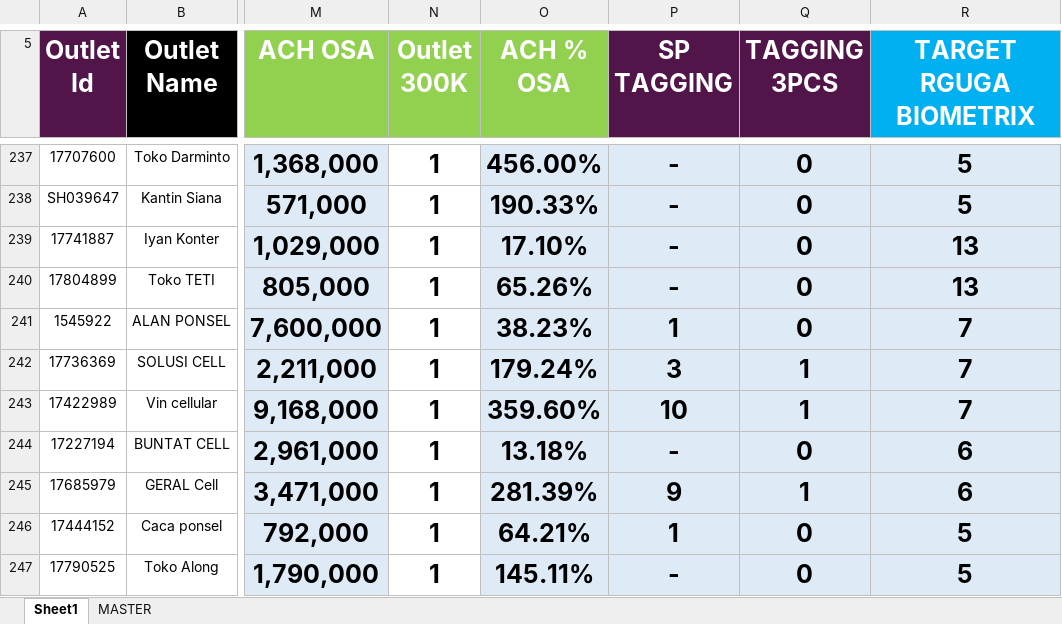
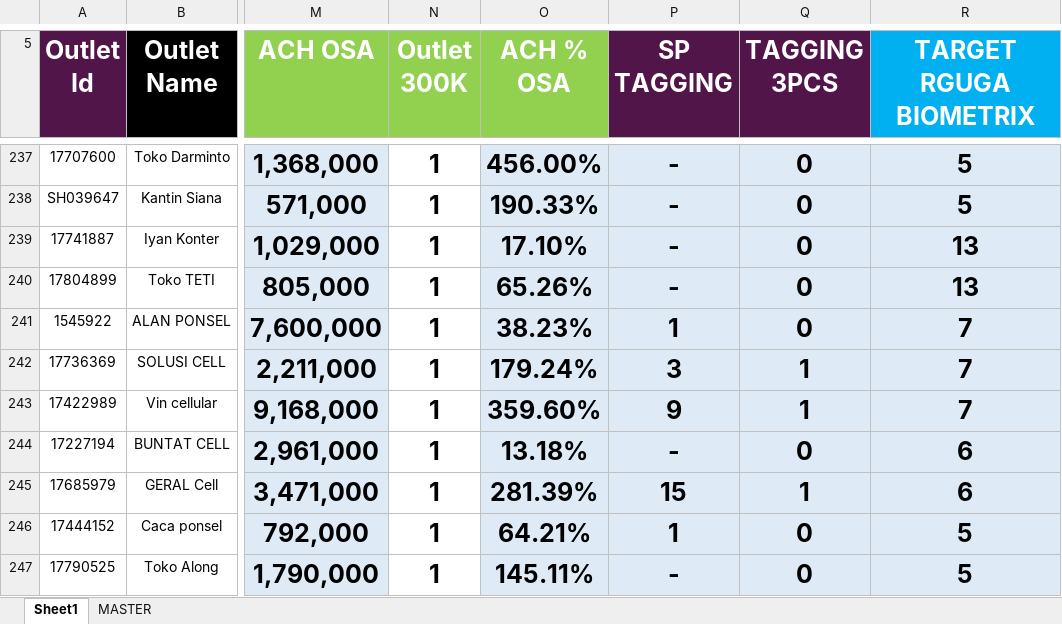
Before and after one commit to heryirwansyah05-cpu/Dashboard_Bengkayang, an Excel workbook: DETAIL OUTLET.xlsx, sheet Sheet1, drawn as a sheet; only a part is shown, gaps mark what is left out; values as stored, in another font and other column widths than the file's, no borders; conditional formats not drawn; the diff covers the shown part only; the diff names each change by its address in the sheet, - before the commit and + after, or states it on an @@ line.

```diff
--- a/DETAIL OUTLET.xlsx (sheet Sheet1)
+++ b/DETAIL OUTLET.xlsx (sheet Sheet1)
-P243 (SP TAGGING): 10
+P243 (SP TAGGING): 9
-P245 (SP TAGGING): 9
+P245 (SP TAGGING): 15
```
Also changed, not shown: 84 edited cells elsewhere in this sheet.
